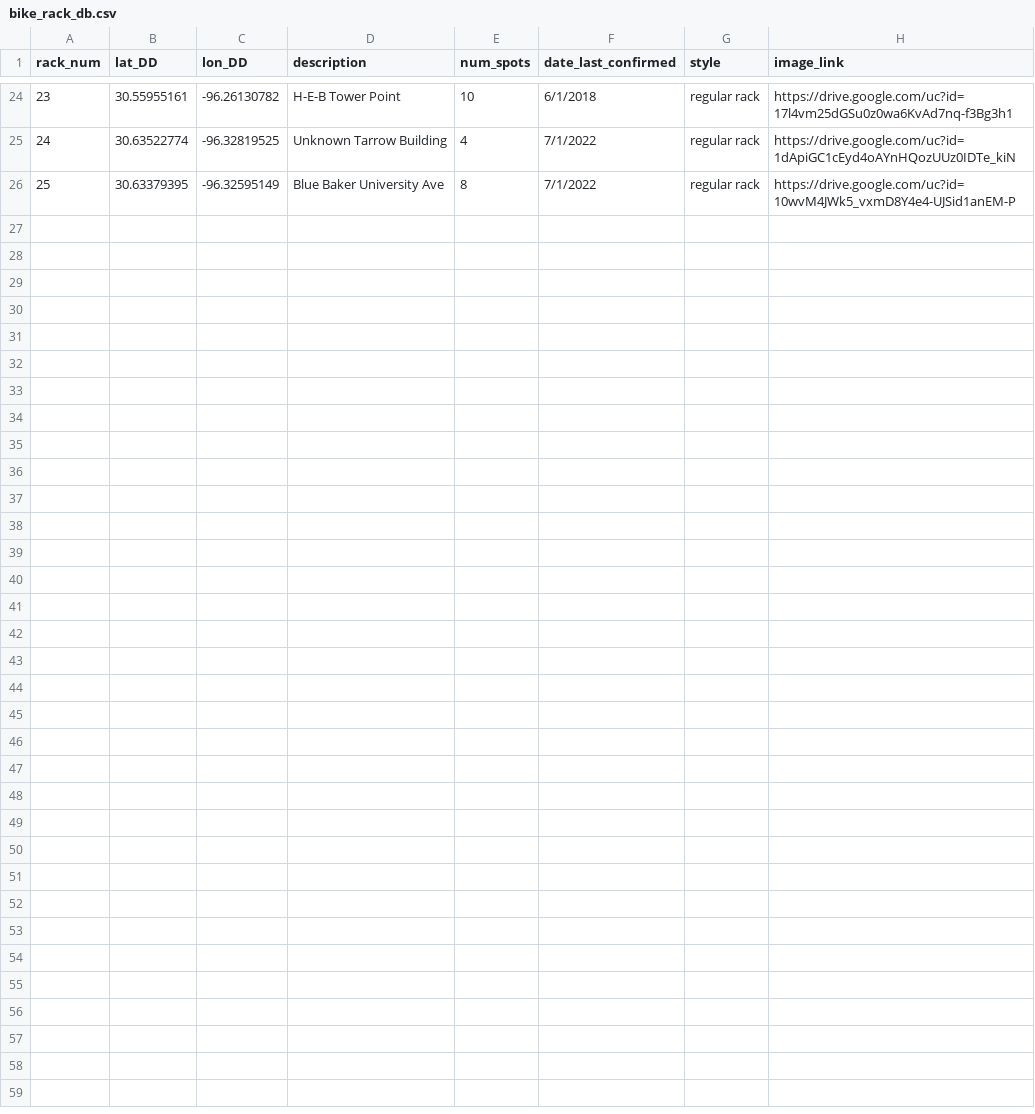
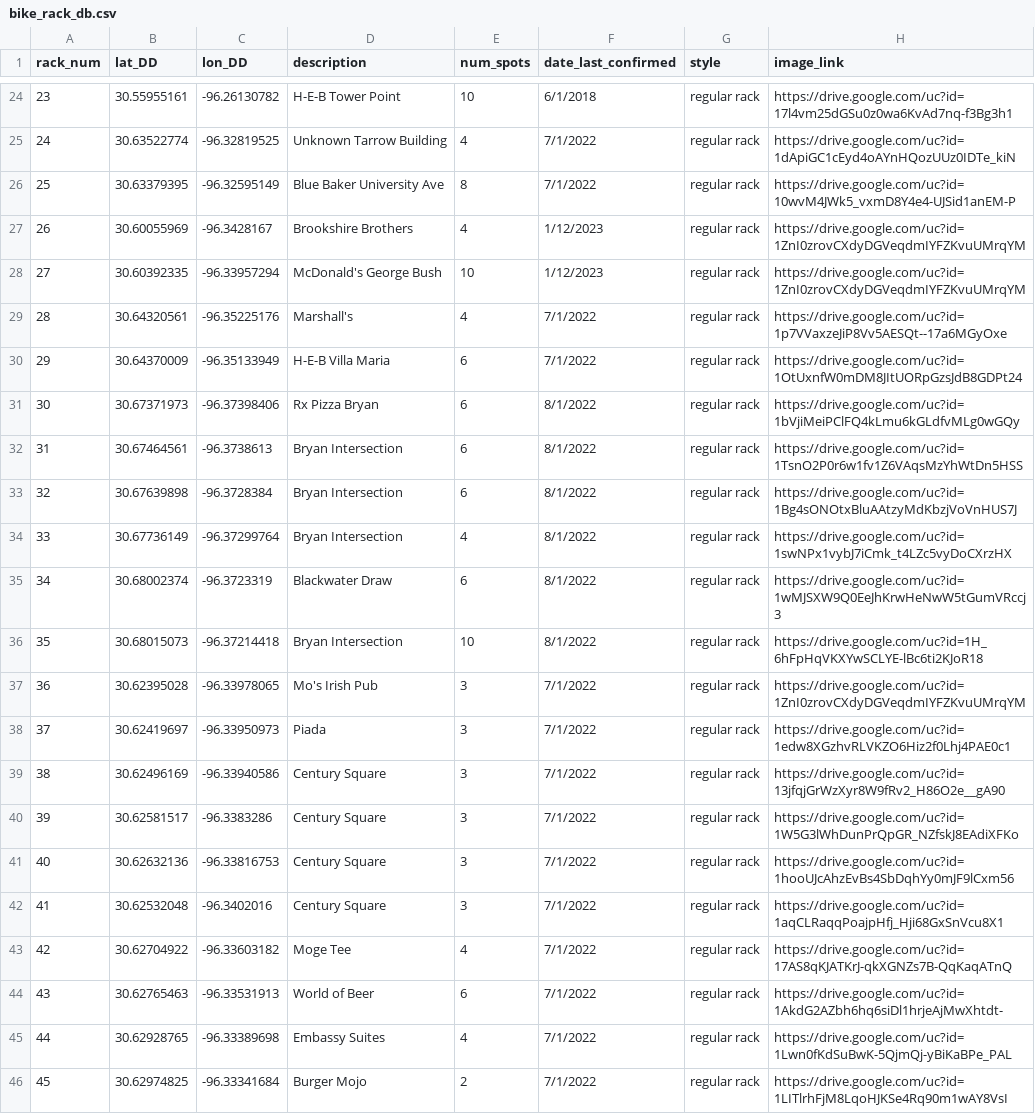
Before and after one commit to tuihat/shiny-server, a CSV file: BCS_bikeracks/bike_rack_db.csv, drawn as a sheet; only a part is shown, gaps mark what is left out; the diff covers the shown part only.

```diff
--- a/BCS_bikeracks/bike_rack_db.csv
+++ b/BCS_bikeracks/bike_rack_db.csv
@@ -26 +26,21 @@ rack_num,lat_DD,lon_DD,description,num_spots,date_last_confirmed,style,image_lin
 25,30.63379395,-96.32595149,Blue Baker University Ave,8,7/1/2022,regular rack,https://drive.google.com/uc?id=10wvM4JWk5_vxmD8Y4e4-UJSid1anEM-P
+26,30.60055969,-96.3428167,Brookshire Brothers,4,1/12/2023,regular rack,https://drive.google.com/uc?id=1ZnI0zrovCXdyDGVeqdmIYFZKvuUMrqYM
+27,30.60392335,-96.33957294,McDonald's George Bush,10,1/12/2023,regular rack,https://drive.google.com/uc?id=1ZnI0zrovCXdyDGVeqdmIYFZKvuUMrqYM
+28,30.64320561,-96.35225176,Marshall's,4,7/1/2022,regular rack,https://drive.google.com/uc?id=1p7VVaxzeJiP8Vv5AESQt--17a6MGyOxe
+29,30.64370009,-96.35133949,H-E-B Villa Maria,6,7/1/2022,regular rack,https://drive.google.com/uc?id=1OtUxnfW0mDM8JItUORpGzsJdB8GDPt24
+30,30.67371973,-96.37398406,Rx Pizza Bryan,6,8/1/2022,regular rack,https://drive.google.com/uc?id=1bVjiMeiPClFQ4kLmu6kGLdfvMLg0wGQy
+31,30.67464561,-96.3738613,Bryan Intersection,6,8/1/2022,regular rack,https://drive.google.com/uc?id=1TsnO2P0r6w1fv1Z6VAqsMzYhWtDn5HSS
+32,30.67639898,-96.3728384,Bryan Intersection,6,8/1/2022,regular rack,https://drive.google.com/uc?id=1Bg4sONOtxBluAAtzyMdKbzjVoVnHUS7J
+33,30.67736149,-96.37299764,Bryan Intersection,4,8/1/2022,regular rack,https://drive.google.com/uc?id=1swNPx1vybJ7iCmk_t4LZc5vyDoCXrzHX
+34,30.68002374,-96.3723319,Blackwater Draw,6,8/1/2022,regular rack,https://drive.google.com/uc?id=1wMJSXW9Q0EeJhKrwHeNwW5tGumVRccj3
+35,30.68015073,-96.37214418,Bryan Intersection,10,8/1/2022,regular rack,https://drive.google.com/uc?id=1H_6hFpHqVKXYwSCLYE-lBc6ti2KJoR18
+36,30.62395028,-96.33978065,Mo's Irish Pub,3,7/1/2022,regular rack,https://drive.google.com/uc?id=1ZnI0zrovCXdyDGVeqdmIYFZKvuUMrqYM
+37,30.62419697,-96.33950973,Piada,3,7/1/2022,regular rack,https://drive.google.com/uc?id=1edw8XGzhvRLVKZO6Hiz2f0Lhj4PAE0c1
+38,30.62496169,-96.33940586,Century Square,3,7/1/2022,regular rack,https://drive.google.com/uc?id=13jfqjGrWzXyr8W9fRv2_H86O2e__gA90
+39,30.62581517,-96.3383286,Century Square,3,7/1/2022,regular rack,https://drive.google.com/uc?id=1W5G3lWhDunPrQpGR_NZfskJ8EAdiXFKo
+40,30.62632136,-96.33816753,Century Square,3,7/1/2022,regular rack,https://drive.google.com/uc?id=1hooUJcAhzEvBs4SbDqhYy0mJF9lCxm56
+41,30.62532048,-96.3402016,Century Square,3,7/1/2022,regular rack,https://drive.google.com/uc?id=1aqCLRaqqPoajpHfj_Hji68GxSnVcu8X1
+42,30.62704922,-96.33603182,Moge Tee,4,7/1/2022,regular rack,https://drive.google.com/uc?id=17AS8qKJATKrJ-qkXGNZs7B-QqKaqATnQ
+43,30.62765463,-96.33531913,World of Beer,6,7/1/2022,regular rack,https://drive.google.com/uc?id=1AkdG2AZbh6hq6siDl1hrjeAjMwXhtdt-
+44,30.62928765,-96.33389698,Embassy Suites,4,7/1/2022,regular rack,https://drive.google.com/uc?id=1Lwn0fKdSuBwK-5QjmQj-yBiKaBPe_PAL
+45,30.62974825,-96.33341684,Burger Mojo,2,7/1/2022,regular rack,https://drive.google.com/uc?id=1LITlrhFjM8LqoHJKSe4Rq90m1wAY8VsI
```
Also changed, not shown: 5 edited cells elsewhere in this file, 1 other file.
